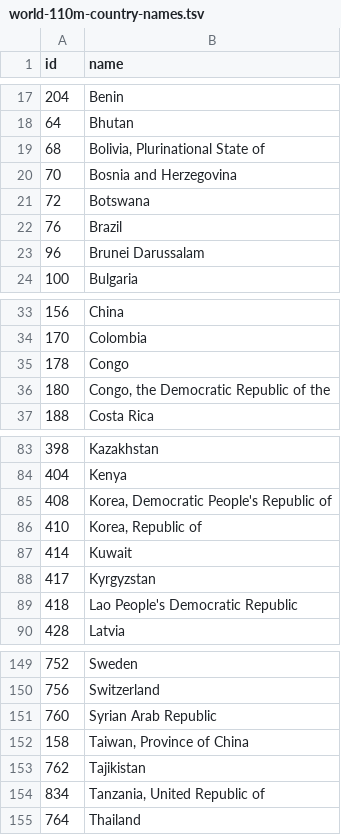
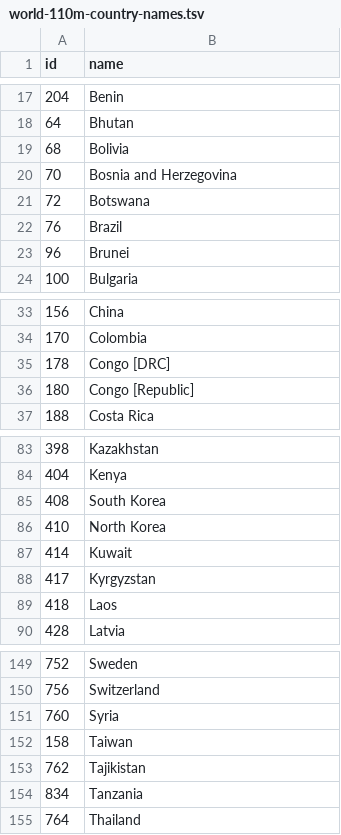
Before and after one commit to kenziezou/5100project2, a TSV file: world-110m-country-names.tsv, drawn as a sheet; only a part is shown, gaps mark what is left out; the diff covers the shown part only.

Commit message:
Cleaned up the country names and IDs file

```diff
--- a/world-110m-country-names.tsv
+++ b/world-110m-country-names.tsv
@@ -18,3 +18,3 @@
 64	Bhutan
-68	Bolivia, Plurinational State of
+68	Bolivia
 70	Bosnia and Herzegovina
@@ -22,3 +22,3 @@
 76	Brazil
-96	Brunei Darussalam
+96	Brunei
 100	Bulgaria
@@ -34,4 +34,4 @@
 170	Colombia
-178	Congo
-180	Congo, the Democratic Republic of the
+178	Congo [DRC]
+180	Congo [Republic]
 188	Costa Rica
@@ -84,7 +84,7 @@
 404	Kenya
-408	Korea, Democratic People's Republic of
-410	Korea, Republic of
+408	South Korea
+410	North Korea
 414	Kuwait
 417	Kyrgyzstan
-418	Lao People's Democratic Republic
+418	Laos
 428	Latvia
@@ -150,6 +150,6 @@
 756	Switzerland
-760	Syrian Arab Republic
-158	Taiwan, Province of China
+760	Syria
+158	Taiwan
 762	Tajikistan
-834	Tanzania, United Republic of
+834	Tanzania
 764	Thailand
```
Also changed, not shown: 9 edited cells elsewhere in this file.
